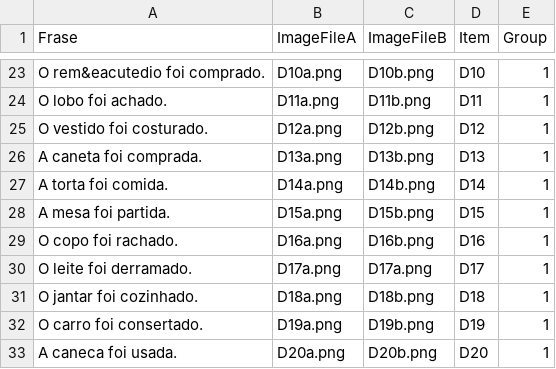
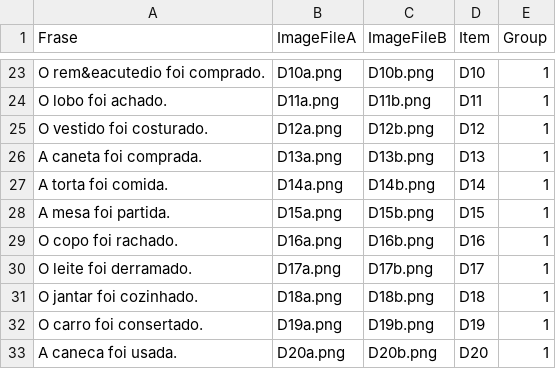
Before and after one commit to Graziele06/Exp2, a CSV file: chunk_includes/myTable.csv, drawn as a sheet; only a part is shown, gaps mark what is left out.

Commit message:
Update myTable.csv

```diff
--- a/chunk_includes/myTable.csv
+++ b/chunk_includes/myTable.csv
@@ -29,3 +29,3 @@ A mesa foi partida.,D15a.png,D15b.png,D15,1
 O copo foi rachado.,D16a.png,D16b.png,D16,1
-O leite foi derramado.,D17a.png,D17a.png,D17,1
+O leite foi derramado.,D17a.png,D17b.png,D17,1
 O jantar foi cozinhado.,D18a.png,D18b.png,D18,1
```
